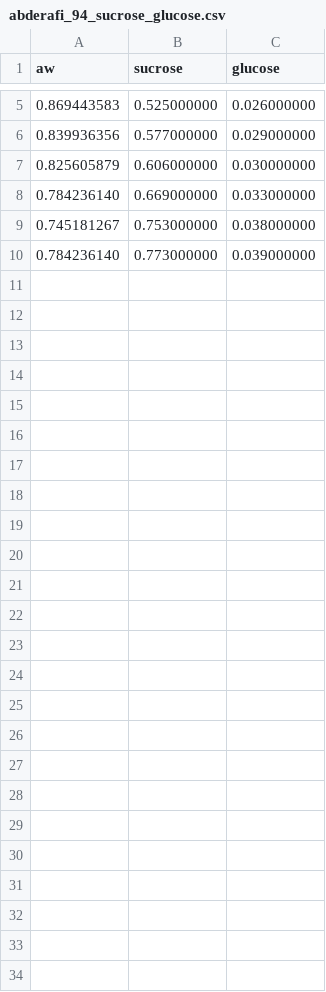
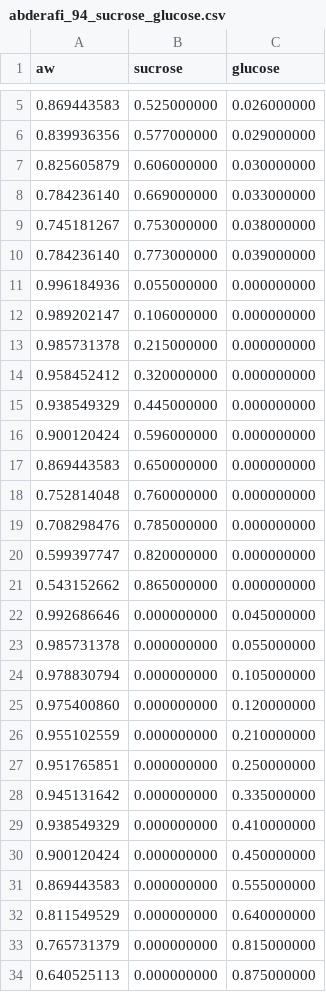
Before and after one commit to pedro-callil/IC_2021_Modelagem_Termodinamica, a CSV file: data/converted/abderafi_94_sucrose_glucose.csv, drawn as a sheet; only a part is shown, gaps mark what is left out.

```diff
--- a/data/converted/abderafi_94_sucrose_glucose.csv
+++ b/data/converted/abderafi_94_sucrose_glucose.csv
@@ -10 +10,25 @@ aw,sucrose,glucose
 0.784236140,0.773000000,0.039000000
+0.996184936,0.055000000,0.000000000
+0.989202147,0.106000000,0.000000000
+0.985731378,0.215000000,0.000000000
+0.958452412,0.320000000,0.000000000
+0.938549329,0.445000000,0.000000000
+0.900120424,0.596000000,0.000000000
+0.869443583,0.650000000,0.000000000
+0.752814048,0.760000000,0.000000000
+0.708298476,0.785000000,0.000000000
+0.599397747,0.820000000,0.000000000
+0.543152662,0.865000000,0.000000000
+0.992686646,0.000000000,0.045000000
+0.985731378,0.000000000,0.055000000
+0.978830794,0.000000000,0.105000000
+0.975400860,0.000000000,0.120000000
+0.955102559,0.000000000,0.210000000
+0.951765851,0.000000000,0.250000000
+0.945131642,0.000000000,0.335000000
+0.938549329,0.000000000,0.410000000
+0.900120424,0.000000000,0.450000000
+0.869443583,0.000000000,0.555000000
+0.811549529,0.000000000,0.640000000
+0.765731379,0.000000000,0.815000000
+0.640525113,0.000000000,0.875000000
```
Also changed, not shown: data/converted/abderafi_94_glucose_fructose.csv, data/converted/abderafi_94_sucrose_glucose_fructose.csv, 21 other files.
